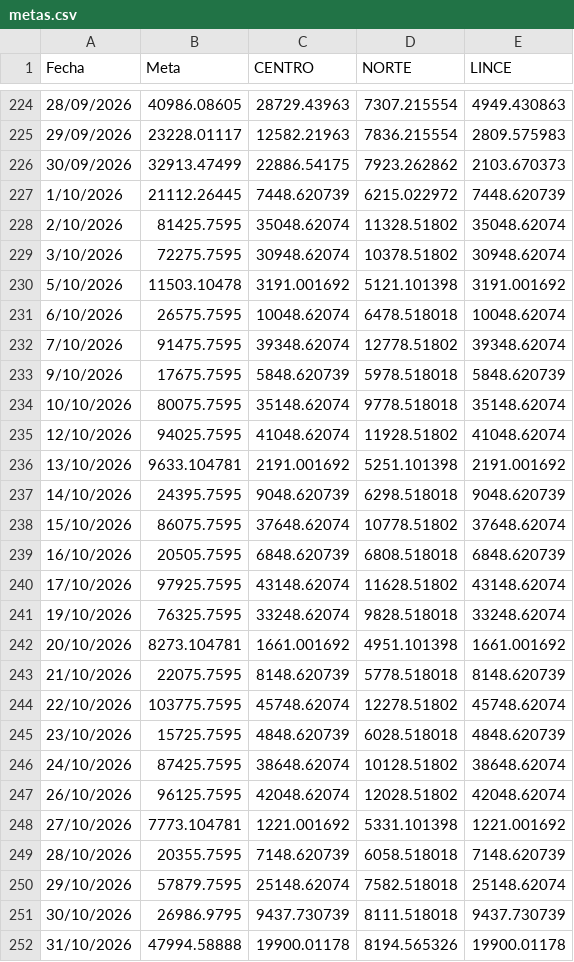
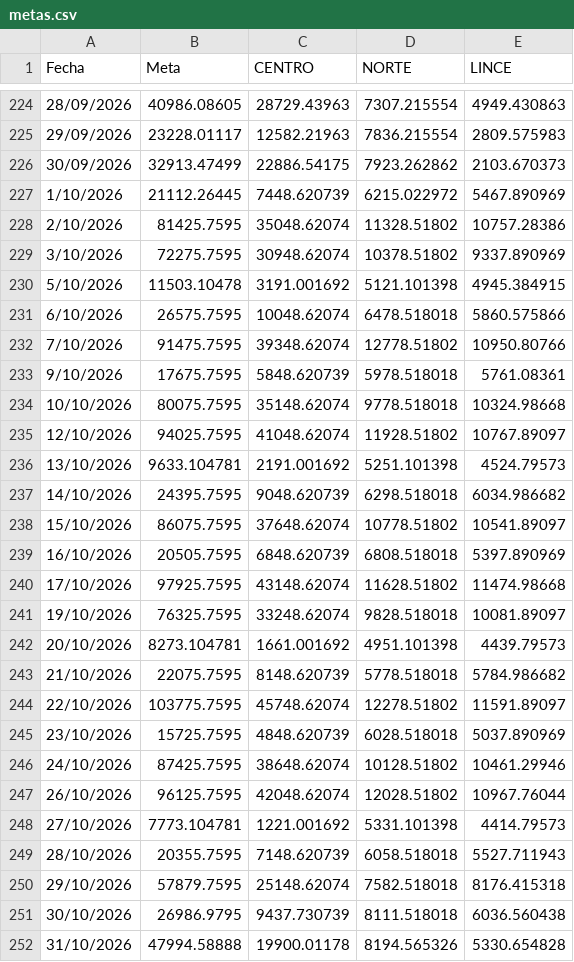
Before and after one commit to eliascontreras373-collab/COMERCIAL_MARKETING, a CSV file: metas.csv, drawn as a sheet; only a part is shown, gaps mark what is left out.

Commit message:
Add files via upload

```diff
--- a/metas.csv
+++ b/metas.csv
@@ -226,27 +226,27 @@ Fecha;Meta;CENTRO;NORTE;LINCE
 30/09/2026;32913.47499;22886.54175;7923.262862;2103.670373
-1/10/2026;21112.26445;7448.620739;6215.022972;7448.620739
-2/10/2026;81425.7595;35048.62074;11328.51802;35048.62074
-3/10/2026;72275.7595;30948.62074;10378.51802;30948.62074
-5/10/2026;11503.10478;3191.001692;5121.101398;3191.001692
-6/10/2026;26575.7595;10048.62074;6478.518018;10048.62074
-7/10/2026;91475.7595;39348.62074;12778.51802;39348.62074
-9/10/2026;17675.7595;5848.620739;5978.518018;5848.620739
-10/10/2026;80075.7595;35148.62074;9778.518018;35148.62074
-12/10/2026;94025.7595;41048.62074;11928.51802;41048.62074
-13/10/2026;9633.104781;2191.001692;5251.101398;2191.001692
-14/10/2026;24395.7595;9048.620739;6298.518018;9048.620739
-15/10/2026;86075.7595;37648.62074;10778.51802;37648.62074
-16/10/2026;20505.7595;6848.620739;6808.518018;6848.620739
-17/10/2026;97925.7595;43148.62074;11628.51802;43148.62074
-19/10/2026;76325.7595;33248.62074;9828.518018;33248.62074
-20/10/2026;8273.104781;1661.001692;4951.101398;1661.001692
-21/10/2026;22075.7595;8148.620739;5778.518018;8148.620739
-22/10/2026;103775.7595;45748.62074;12278.51802;45748.62074
-23/10/2026;15725.7595;4848.620739;6028.518018;4848.620739
-24/10/2026;87425.7595;38648.62074;10128.51802;38648.62074
-26/10/2026;96125.7595;42048.62074;12028.51802;42048.62074
-27/10/2026;7773.104781;1221.001692;5331.101398;1221.001692
-28/10/2026;20355.7595;7148.620739;6058.518018;7148.620739
-29/10/2026;57879.7595;25148.62074;7582.518018;25148.62074
-30/10/2026;26986.9795;9437.730739;8111.518018;9437.730739
-31/10/2026;47994.58888;19900.01178;8194.565326;19900.01178
+1/10/2026;21112.26445;7448.620739;6215.022972;5467.890969
+2/10/2026;81425.7595;35048.62074;11328.51802;10757.28386
+3/10/2026;72275.7595;30948.62074;10378.51802;9337.890969
+5/10/2026;11503.10478;3191.001692;5121.101398;4945.384915
+6/10/2026;26575.7595;10048.62074;6478.518018;5860.575866
+7/10/2026;91475.7595;39348.62074;12778.51802;10950.80766
+9/10/2026;17675.7595;5848.620739;5978.518018;5761.08361
+10/10/2026;80075.7595;35148.62074;9778.518018;10324.98668
+12/10/2026;94025.7595;41048.62074;11928.51802;10767.89097
+13/10/2026;9633.104781;2191.001692;5251.101398;4524.79573
+14/10/2026;24395.7595;9048.620739;6298.518018;6034.986682
+15/10/2026;86075.7595;37648.62074;10778.51802;10541.89097
+16/10/2026;20505.7595;6848.620739;6808.518018;5397.890969
+17/10/2026;97925.7595;43148.62074;11628.51802;11474.98668
+19/10/2026;76325.7595;33248.62074;9828.518018;10081.89097
+20/10/2026;8273.104781;1661.001692;4951.101398;4439.79573
+21/10/2026;22075.7595;8148.620739;5778.518018;5784.986682
+22/10/2026;103775.7595;45748.62074;12278.51802;11591.89097
+23/10/2026;15725.7595;4848.620739;6028.518018;5037.890969
+24/10/2026;87425.7595;38648.62074;10128.51802;10461.29946
+26/10/2026;96125.7595;42048.62074;12028.51802;10967.76044
+27/10/2026;7773.104781;1221.001692;5331.101398;4414.79573
+28/10/2026;20355.7595;7148.620739;6058.518018;5527.711943
+29/10/2026;57879.7595;25148.62074;7582.518018;8176.415318
+30/10/2026;26986.9795;9437.730739;8111.518018;6036.560438
+31/10/2026;47994.58888;19900.01178;8194.565326;5330.654828
```
